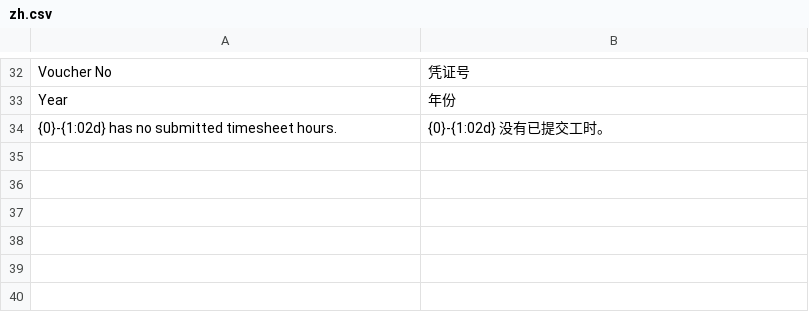
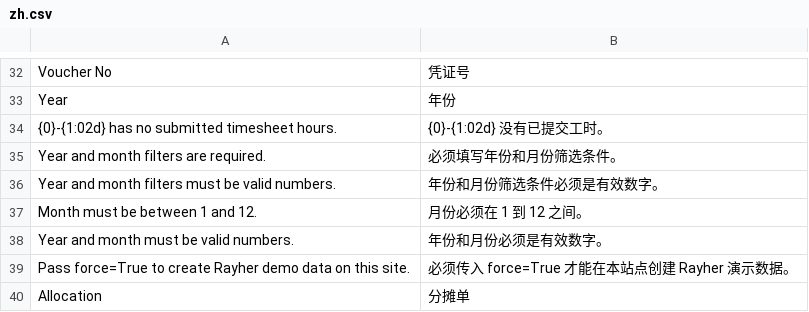
Before and after one commit to Meteor7/erp-oa-system, a CSV file: rayher_hr_payroll/rayher_hr_payroll/translations/zh.csv, drawn as a sheet; only a part is shown, gaps mark what is left out; the diff names each change by its address in the sheet, - before the commit and + after, or states it on an @@ line.

```diff
--- a/rayher_hr_payroll/rayher_hr_payroll/translations/zh.csv
+++ b/rayher_hr_payroll/rayher_hr_payroll/translations/zh.csv
+row 35: Year and month filters are required. | 必须填写年份和月份筛选条件。
+row 36: Year and month filters must be valid numbers. | 年份和月份筛选条件必须是有效数字。
+row 37: Month must be between 1 and 12. | 月份必须在 1 到 12 之间。
+row 38: Year and month must be valid numbers. | 年份和月份必须是有效数字。
+row 39: Pass force=True to create Rayher demo data on this site. | 必须传入 force=True 才能在本站点创建 Rayher 演示数据。
+row 40: Allocation | 分摊单
```
Also changed, not shown: rayher_hr_payroll/rayher_hr_payroll/translations/fr.csv, 21 other files.
